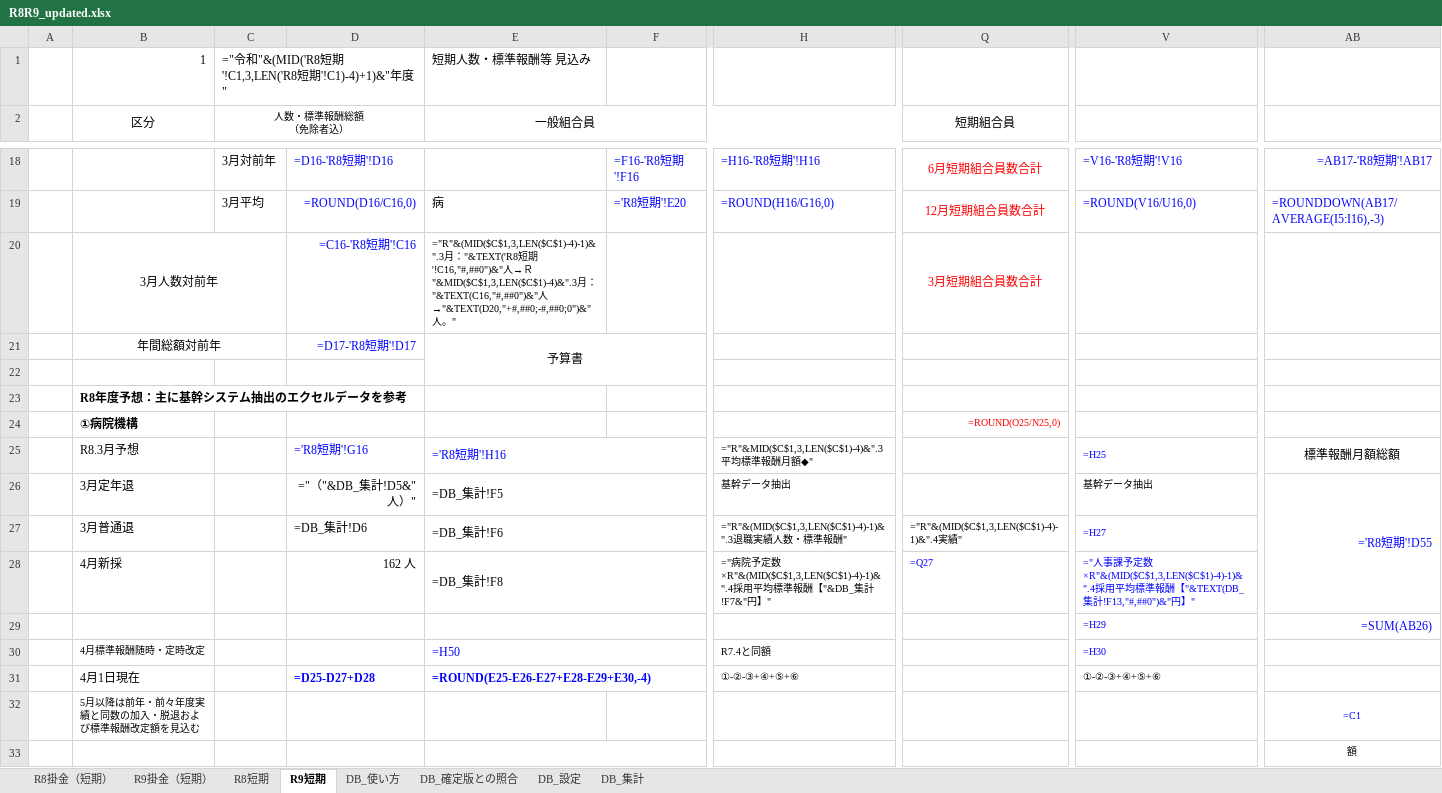
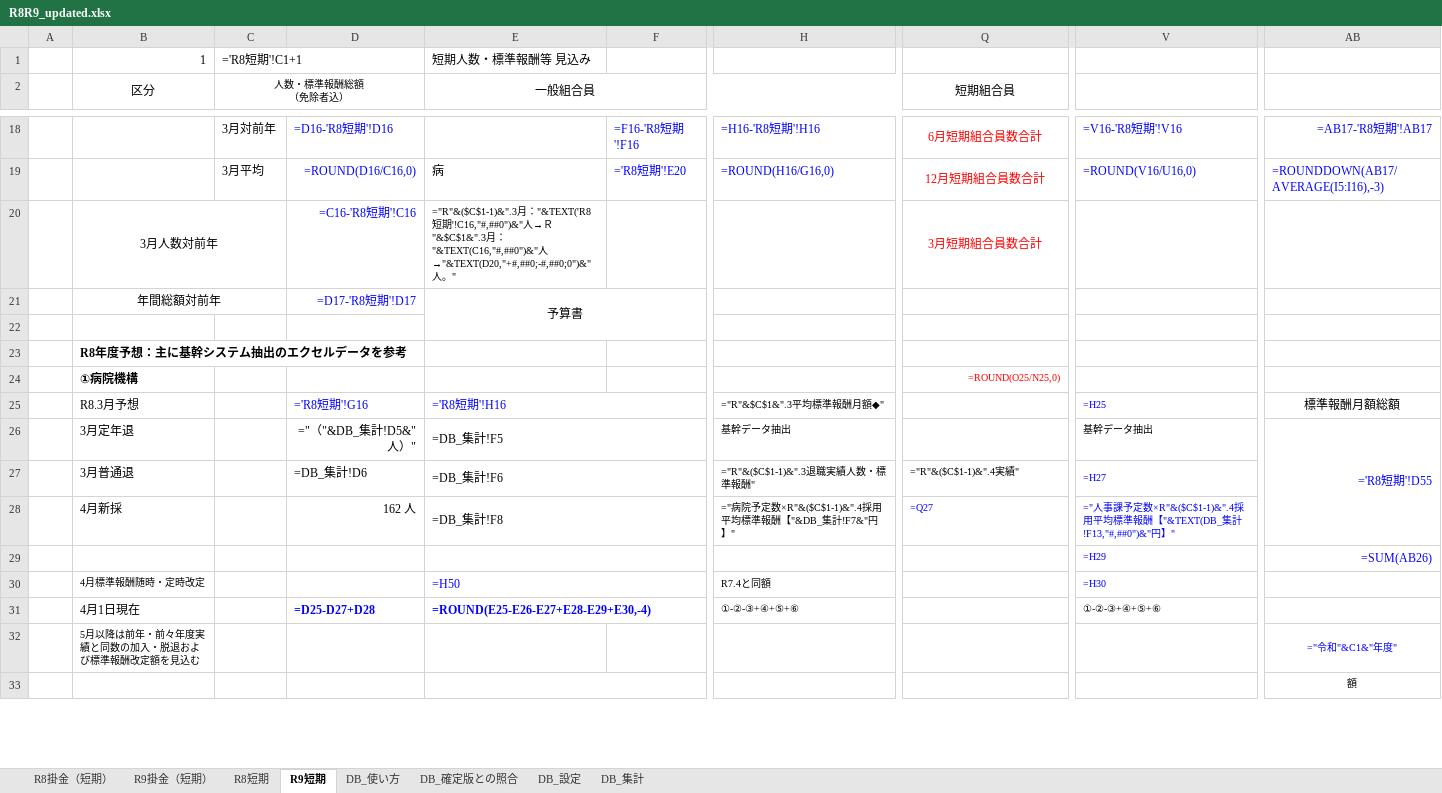
Before and after one commit to iidodo-com/iidodo, an Excel workbook: R8R9_updated.xlsx, sheet R9短期, drawn as a sheet; only a part is shown, gaps mark what is left out; values as stored, in another font and other column widths than the file's, no borders; formulas are shown in place of their values; charts and pictures not drawn; the diff names each change by its address in the sheet, - before the commit and + after, or states it on an @@ line.

```diff
--- a/R8R9_updated.xlsx (sheet R9短期)
+++ b/R8R9_updated.xlsx (sheet R9短期)
-C1: ="令和"&(MID('R8短期'!C1,3,LEN('R8短期'!C1)-4)+1)&"年度"
+C1: ='R8短期'!C1+1
-E20: ="R"&(MID($C$1,3,LEN($C$1)-4)-1)&".3月："&TEXT('R8短期'!C16,"#,##0")&"人→Ｒ"&MID($C$1,3,LEN($C$1)-4)&".3月：…
+E20: ="R"&($C$1-1)&".3月："&TEXT('R8短期'!C16,"#,##0")&"人→Ｒ"&$C$1&".3月：…
-H25: ="R"&MID($C$1,3,LEN($C$1)-4)&".3平均標準報酬月額◆"
+H25: ="R"&$C$1&".3平均標準報酬月額◆"
-H27: ="R"&(MID($C$1,3,LEN($C$1)-4)-1)&".3退職実績人数・標準報酬"
+H27: ="R"&($C$1-1)&".3退職実績人数・標準報酬"
-Q27: ="R"&(MID($C$1,3,LEN($C$1)-4)-1)&".4実績"
+Q27: ="R"&($C$1-1)&".4実績"
-H28: …定数×R"&(MID($C$1,3,LEN($C$1)-4)-1)&".4採用…
+H28: …定数×R"&($C$1-1)&".4採用…
-V28: …定数×R"&(MID($C$1,3,LEN($C$1)-4)-1)&".4採用…
+V28: …定数×R"&($C$1-1)&".4採用…
-AB32: =C1
+AB32: ="令和"&C1&"年度"
```
Also changed, not shown: sheet R8短期, 1 other file.
